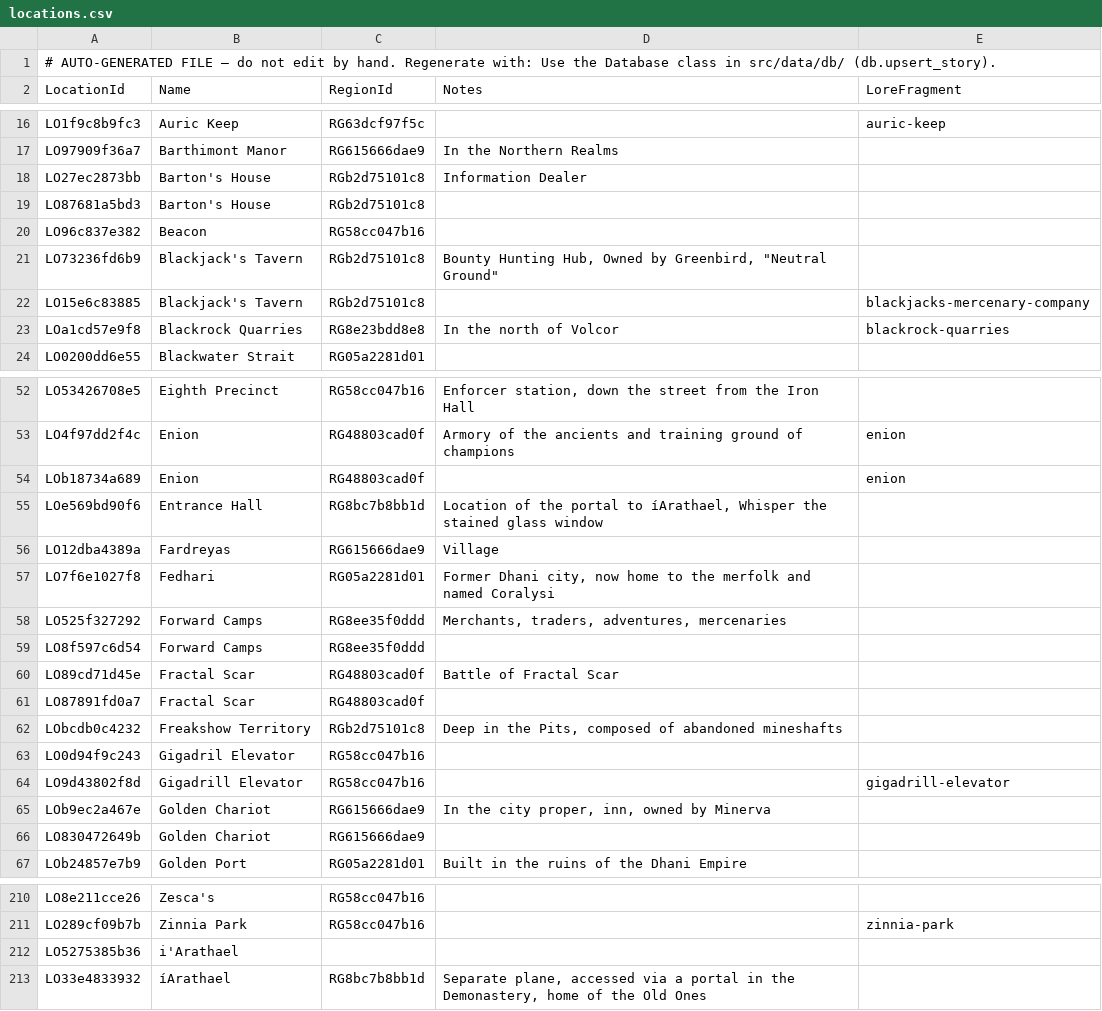
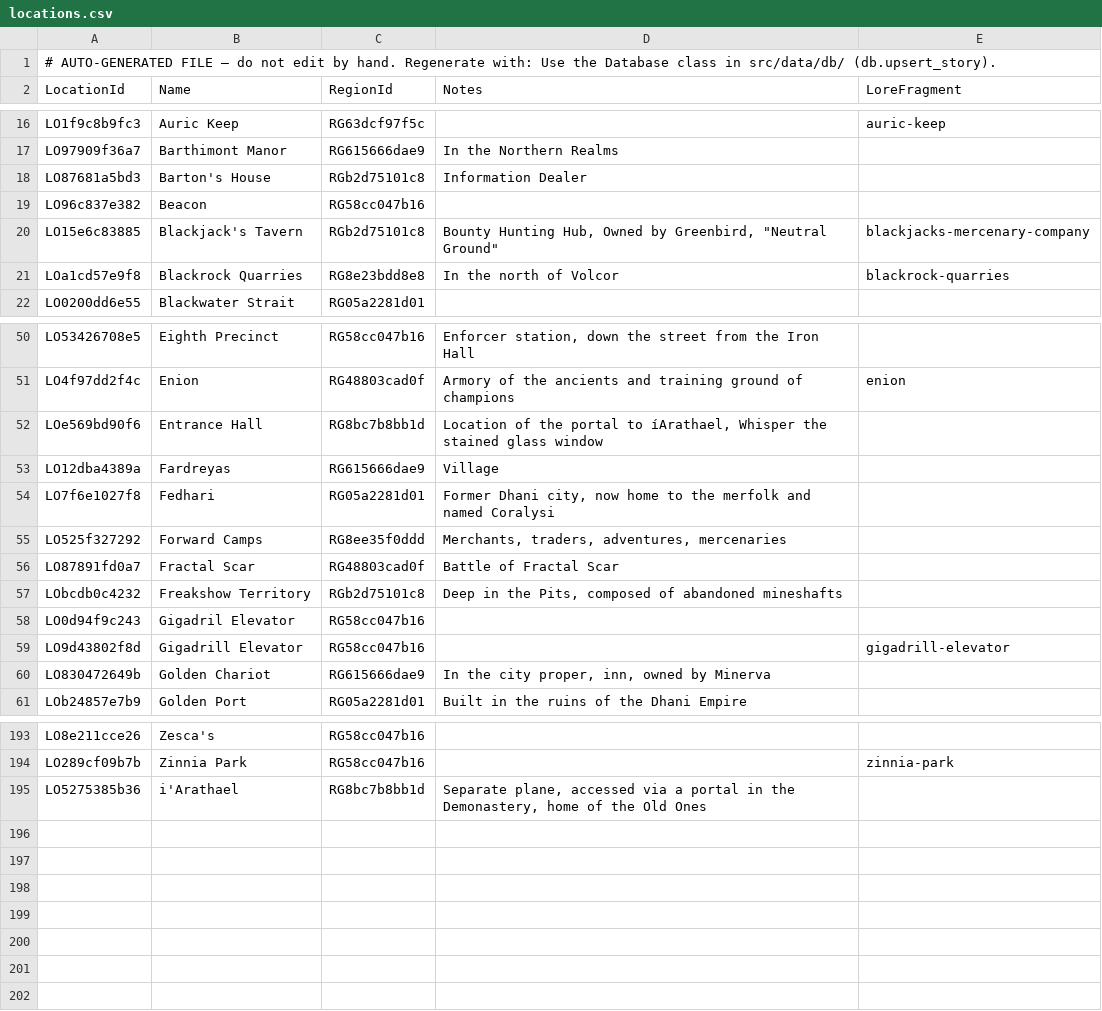
Before and after one commit to nathaneastwood/fablore, a CSV file: src/data/csv/locations.csv, drawn as a sheet; only a part is shown, gaps mark what is left out; the diff covers the shown part only.

Commit message:
fix: Remove duplicate location entries

```diff
--- a/src/data/csv/locations.csv
+++ b/src/data/csv/locations.csv
@@ -17,7 +17,5 @@ LO1f9c8b9fc3|Auric Keep|RG63dcf97f5c||auric-keep
 LO97909f36a7|Barthimont Manor|RG615666dae9|In the Northern Realms|
-LO27ec2873bb|Barton's House|RGb2d75101c8|Information Dealer|
-LO87681a5bd3|Barton's House|RGb2d75101c8||
+LO87681a5bd3|Barton's House|RGb2d75101c8|Information Dealer|
 LO96c837e382|Beacon|RG58cc047b16||
-LO73236fd6b9|Blackjack's Tavern|RGb2d75101c8|"Bounty Hunting Hub, Owned by Greenbird, ""Neutral Ground"""|
-LO15e6c83885|Blackjack's Tavern|RGb2d75101c8||blackjacks-mercenary-company
+LO15e6c83885|Blackjack's Tavern|RGb2d75101c8|"Bounty Hunting Hub, Owned by Greenbird, ""Neutral Ground"""|blackjacks-mercenary-company
 LOa1cd57e9f8|Blackrock Quarries|RG8e23bdd8e8|In the north of Volcor|blackrock-quarries
@@ -53,3 +51,2 @@ LO53426708e5|Eighth Precinct|RG58cc047b16|Enforcer station, down the street from
 LO4f97dd2f4c|Enion|RG48803cad0f|Armory of the ancients and training ground of champions|enion
-LOb18734a689|Enion|RG48803cad0f||enion
 LOe569bd90f6|Entrance Hall|RG8bc7b8bb1d|Location of the portal to íArathael, Whisper the stained glass window|
@@ -58,5 +55,3 @@ LO7f6e1027f8|Fedhari|RG05a2281d01|Former Dhani city, now home to the merfolk and
 LO525f327292|Forward Camps|RG8ee35f0ddd|Merchants, traders, adventures, mercenaries|
-LO8f597c6d54|Forward Camps|RG8ee35f0ddd||
-LO89cd71d45e|Fractal Scar|RG48803cad0f|Battle of Fractal Scar|
-LO87891fd0a7|Fractal Scar|RG48803cad0f||
+LO87891fd0a7|Fractal Scar|RG48803cad0f|Battle of Fractal Scar|
 LObcdb0c4232|Freakshow Territory|RGb2d75101c8|Deep in the Pits, composed of abandoned mineshafts|
@@ -64,4 +59,3 @@ LO0d94f9c243|Gigadril Elevator|RG58cc047b16||
 LO9d43802f8d|Gigadrill Elevator|RG58cc047b16||gigadrill-elevator
-LOb9ec2a467e|Golden Chariot|RG615666dae9|In the city proper, inn, owned by Minerva|
-LO830472649b|Golden Chariot|RG615666dae9||
+LO830472649b|Golden Chariot|RG615666dae9|In the city proper, inn, owned by Minerva|
 LOb24857e7b9|Golden Port|RG05a2281d01|Built in the ruins of the Dhani Empire|
@@ -211,3 +194,2 @@ LO8e211cce26|Zesca's|RG58cc047b16||
 LO289cf09b7b|Zinnia Park|RG58cc047b16||zinnia-park
-LO5275385b36|i'Arathael|||
-LO33e4833932|íArathael|RG8bc7b8bb1d|Separate plane, accessed via a portal in the Demonastery, home of the Old Ones|
+LO5275385b36|i'Arathael|RG8bc7b8bb1d|Separate plane, accessed via a portal in the Demonastery, home of the Old Ones|
```
Also changed, not shown: 11 removed rows and 6 edited cells elsewhere in this file, src/data/csv/story-locations.csv.
